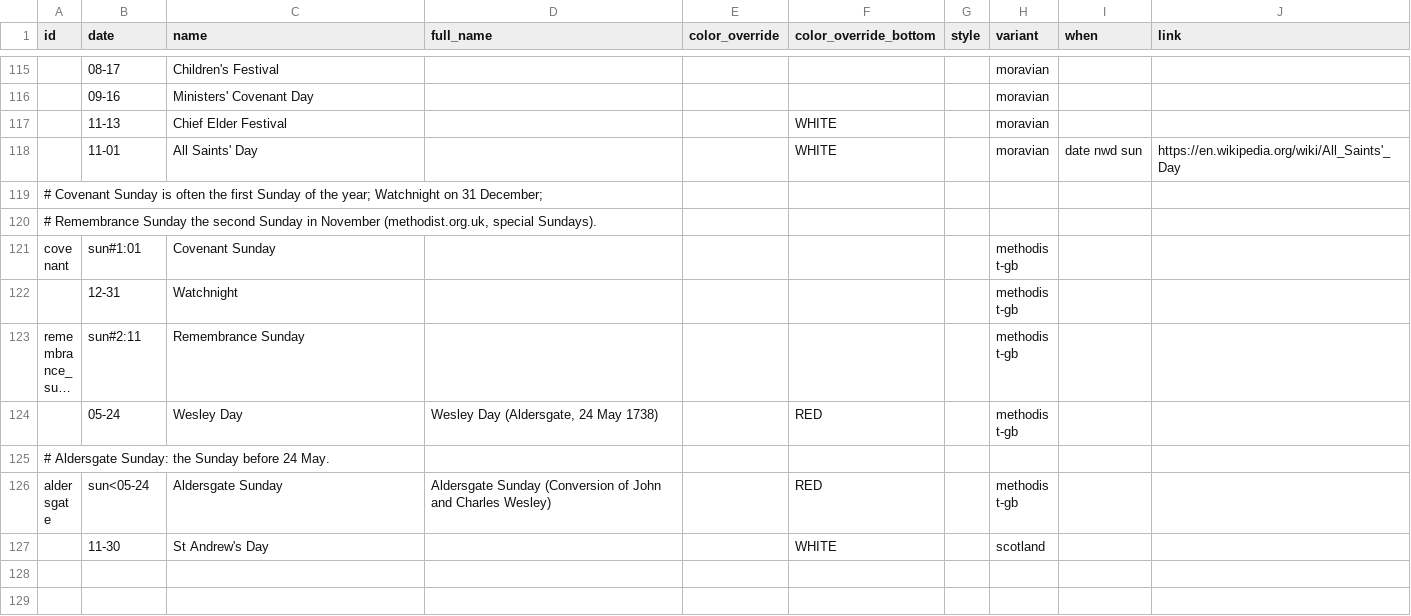
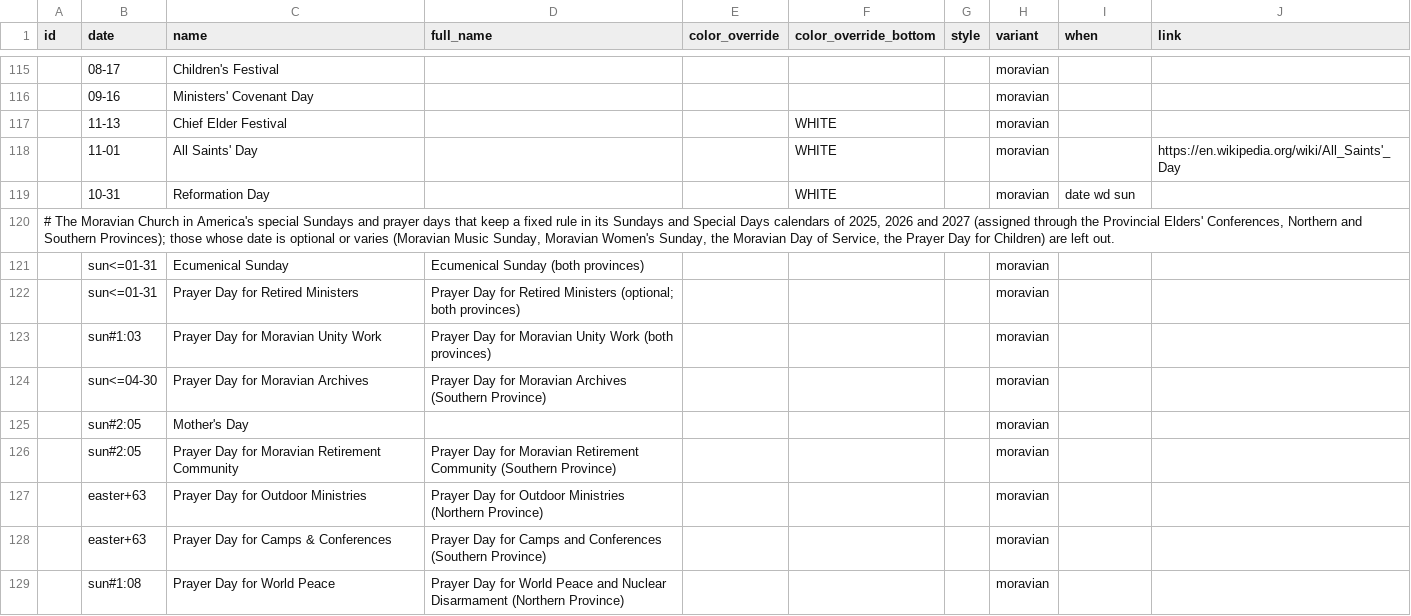
Before and after one commit to ChurchYearWheel/ChurchYearWheel, a CSV file: data/RCLWorld/feasts.csv, drawn as a sheet; only a part is shown, gaps mark what is left out; the shorter side is filled out with more unchanged rows; long unchanged cells end in …; the diff covers the shown part only; the diff names each change by its address in the sheet, - before the commit and + after, or states it on an @@ line.

Commit message:
Moravian: follow the 2025-2027 calendars, special Sundays and prayer days with a fixed rule; UMC Ecumenical Sunday
Moravian: First Sunday after the Epiphany (green) with the Baptism's readings; All Saints' Day on Nov 1, beside the Sunday when it is one; Reformation Day when Oct 31 is a Sunday; festival readings confirmed
20 PEC-assigned Sundays and prayer days (Northern and Southern Provinces), each checked against the 2025-2027 calendars (60 dates)
Fix: All Saints' Day link had moved to the Reformation Day row
UMC: Ecumenical Sunday, last Sunday in January, from 2025
Docs: CHANGELOG 149 & 150, traditions, provenance

```diff
--- a/data/RCLWorld/feasts.csv
+++ b/data/RCLWorld/feasts.csv
-I118 (when): date nwd sun
+I118 (when): (empty)
+row 119:  | 10-31 | Reformation Day |  |  | WHITE |  | moravian | date wd sun
+row 120: # The Moravian Church in America's special Sundays and prayer days that keep a fixed rule in its Sundays and Special Days calendars of 2025, 2026 and 2027 (assigned through the Provincial Elders' Conferences, Northern and Southern Provinces); those whose date is optional or varies (Moravian Music Sunday, Moravian Women's Sunday, the Moravian Day of Service, the Prayer Day for Children) are left out.
+row 121:  | sun<=01-31 | Ecumenical Sunday | Ecumenical Sunday (both provinces) |  |  |  | moravian
+row 122:  | sun<=01-31 | Prayer Day for Retired Ministers | Prayer Day for Retired Ministers (optional; both provinces) |  |  |  | moravian
+row 123:  | sun#1:03 | Prayer Day for Moravian Unity Work | Prayer Day for Moravian Unity Work (both provinces) |  |  |  | moravian
+row 124:  | sun<=04-30 | Prayer Day for Moravian Archives | Prayer Day for Moravian Archives (Southern Province) |  |  |  | moravian
+row 125:  | sun#2:05 | Mother's Day |  |  |  |  | moravian
+row 126:  | sun#2:05 | Prayer Day for Moravian Retirement Community | Prayer Day for Moravian Retirement Community (Southern Province) |  |  |  | moravian
+row 127:  | easter+63 | Prayer Day for Outdoor Ministries | Prayer Day for Outdoor Ministries (Northern Province) |  |  |  | moravian
+row 128:  | easter+63 | Prayer Day for Camps & Conferences | Prayer Day for Camps and Conferences (Southern Province) |  |  |  | moravian
+row 129:  | sun#1:08 | Prayer Day for World Peace | Prayer Day for World Peace and Nuclear Disarmament (Northern Province) |  |  |  | moravian
```
Also changed, not shown: 11 added rows and 1 edited cell elsewhere in this file, data/Methodist/feasts.csv, data/RCLWorld/days.csv, 5 other files.
